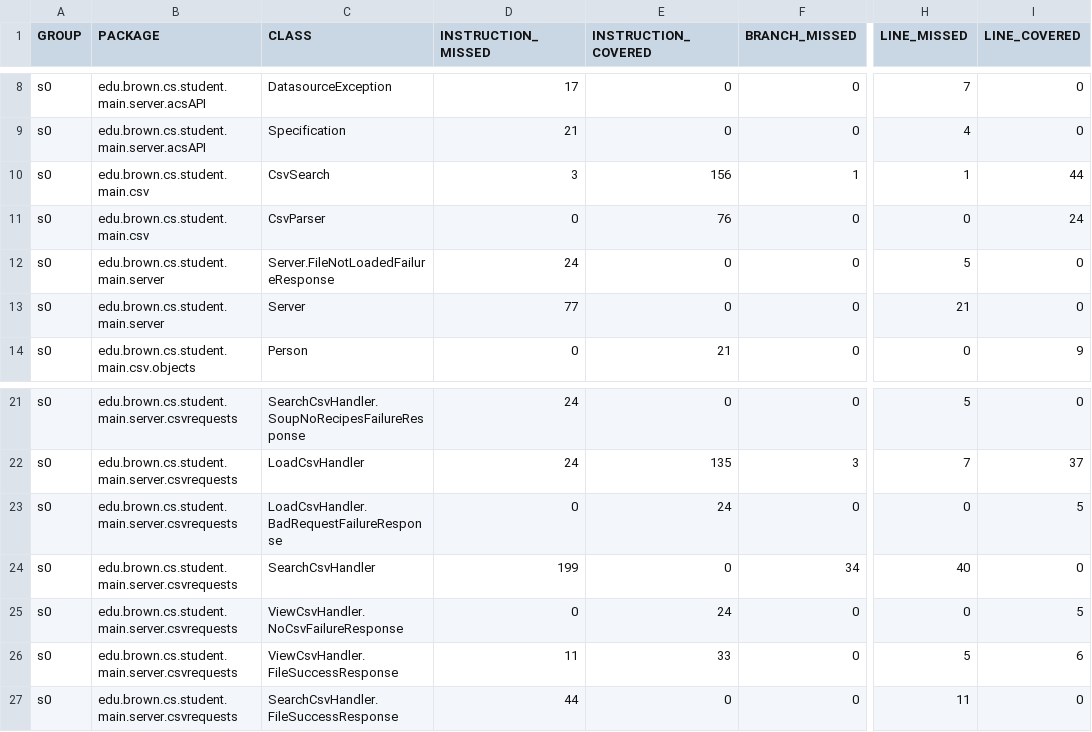
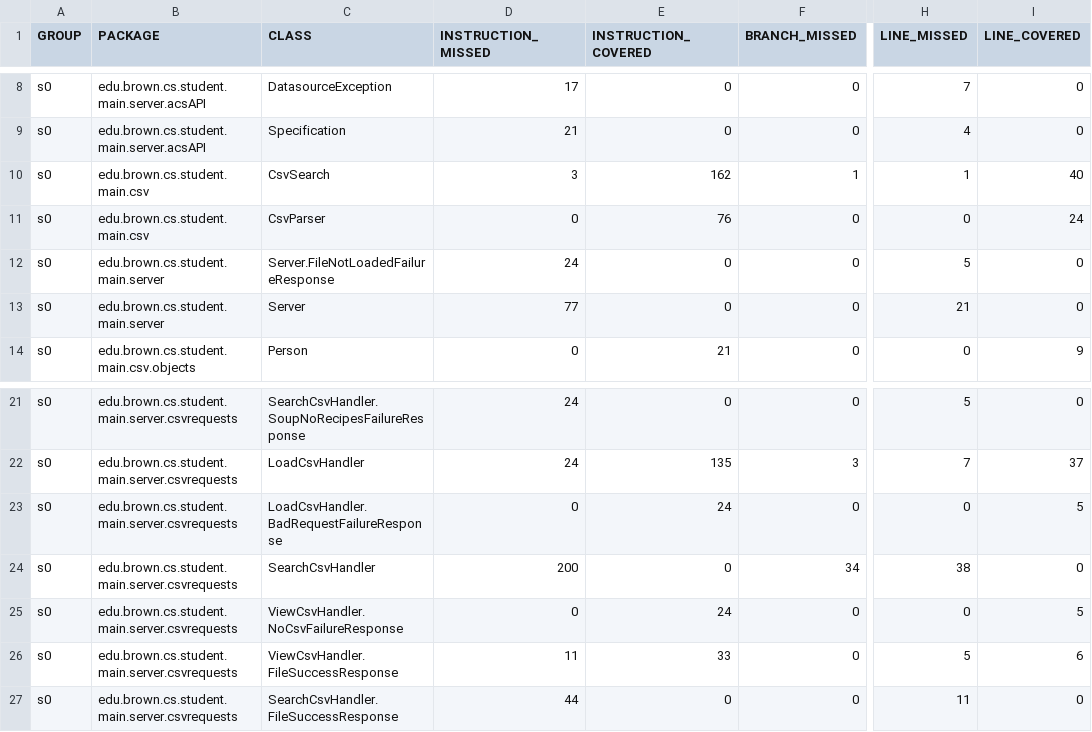
Before and after one commit to jackshuxu/brown-housing-lottery, a CSV file: server/target/site/jacoco/jacoco.csv, drawn as a sheet; only a part is shown, gaps mark what is left out; the diff names each change by its address in the sheet, - before the commit and + after, or states it on an @@ line.

```diff
--- a/server/target/site/jacoco/jacoco.csv
+++ b/server/target/site/jacoco/jacoco.csv
-E10 (INSTRUCTION_COVERED): 156
+E10 (INSTRUCTION_COVERED): 162
-I10 (LINE_COVERED): 44
+I10 (LINE_COVERED): 40
-D24 (INSTRUCTION_MISSED): 199
+D24 (INSTRUCTION_MISSED): 200
-H24 (LINE_MISSED): 40
+H24 (LINE_MISSED): 38
```
Also changed, not shown: 56 other files.
